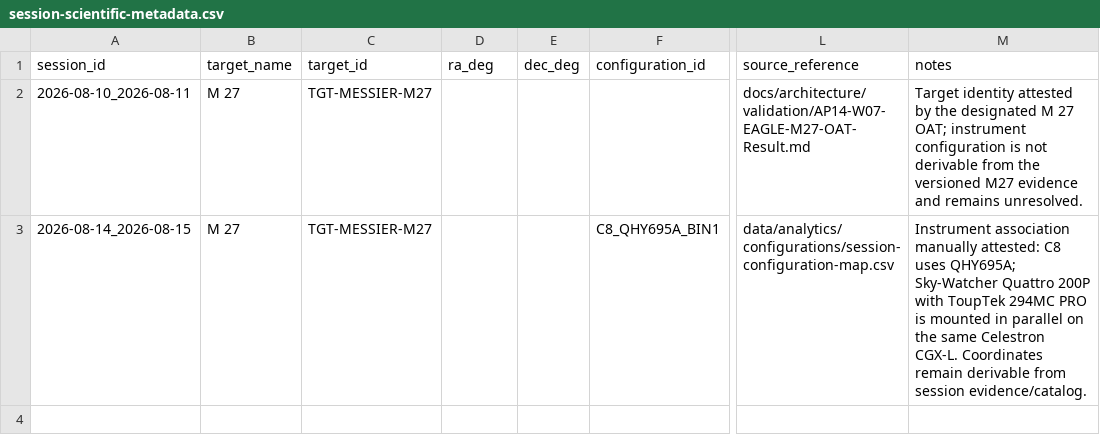
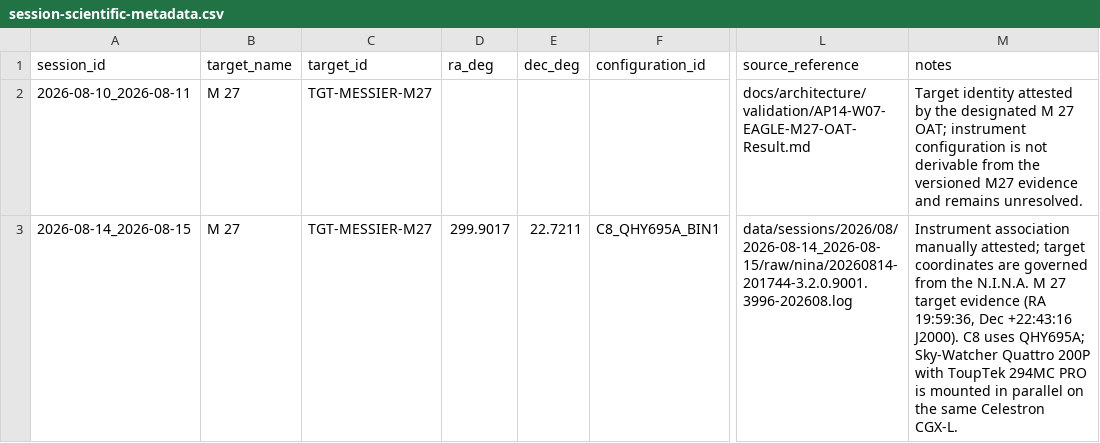
Before and after one commit to maininimassimo-bit/digital-stargate-manual, a CSV file: data/analytics/metadata/session-scientific-metadata.csv, drawn as a sheet; only a part is shown, gaps mark what is left out; the diff names each change by its address in the sheet, - before the commit and + after, or states it on an @@ line.

Commit message:
fix(ap14): govern M27 coordinates from session evidence

```diff
--- a/data/analytics/metadata/session-scientific-metadata.csv
+++ b/data/analytics/metadata/session-scientific-metadata.csv
-D3 (ra_deg): (empty)
+D3 (ra_deg): 299.9017
-E3 (dec_deg): (empty)
+E3 (dec_deg): 22.7211
-L3 (source_reference): data/analytics/configurations/session-configuration-map.csv
+L3 (source_reference): data/sessions/2026/08/2026-08-14_2026-08-15/raw/nina/20260814-201744-3.2.0.9001.3996-202608.log
-M3 (notes): …association manually attested: C8 uses QHY695A; Sky-Watcher Quattro 200P with ToupTek 294MC PRO is mounted in parallel on the same Celestron CGX-L. Coordinates remain derivable from session evidence/catalog.
+M3 (notes): …association manually attested; target coordinates are governed from the N.I.N.A. M 27 target evidence (RA 19:59:36, Dec +22:43:16 J2000). C8 uses QHY695A; Sky-Watcher Quattro 200P with ToupTek 294MC PRO is mounted in parallel on the same Celestron CGX-L.
```
